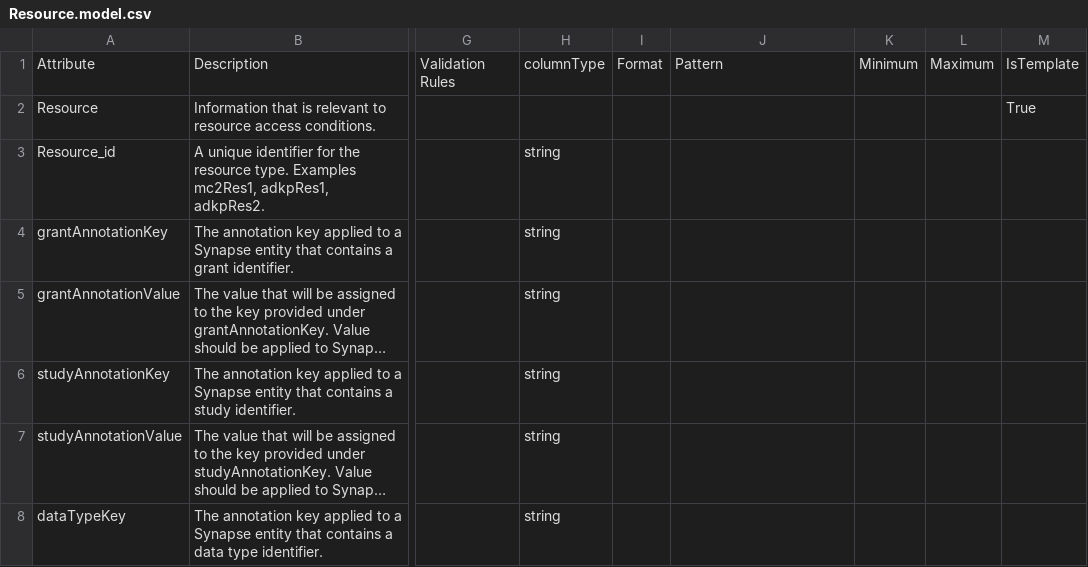
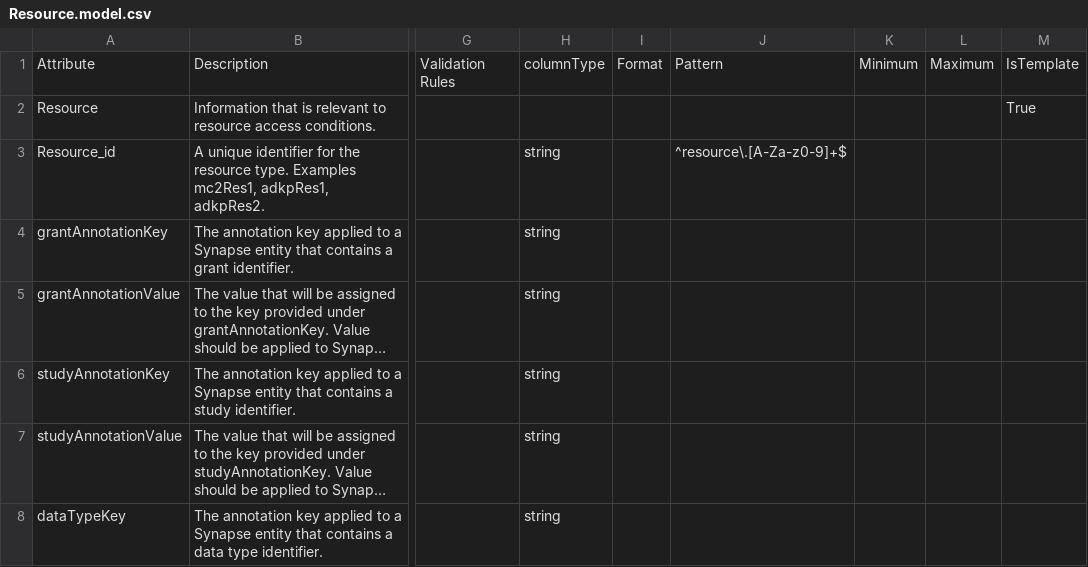
Before and after one commit to mc2-center/governanceDUO, a CSV file: model/Resource.model.csv, drawn as a sheet; only a part is shown, gaps mark what is left out; long unchanged cells end in …; the diff names each change by its address in the sheet, - before the commit and + after, or states it on an @@ line.

```diff
--- a/model/Resource.model.csv
+++ b/model/Resource.model.csv
-J3: (empty)
+J3: ^resource\.[A-Za-z0-9]+$
```
Also changed, not shown: model/AccessRequirement.model.csv, model/Schema.model.csv, 23 other files.
